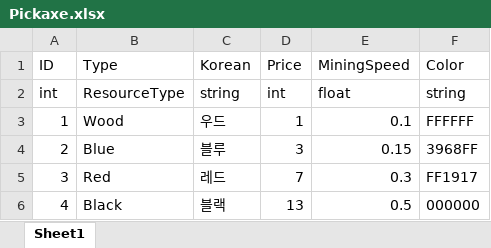
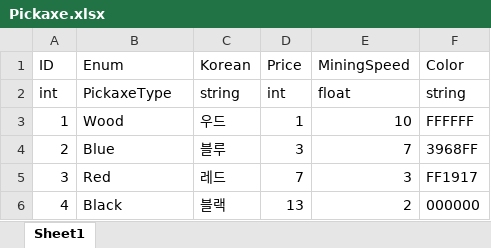
Before and after one commit to ChoWook/PlumTowerDefecne, an Excel workbook: Design/DataTable/Pickaxe.xlsx, sheet Sheet1, drawn as a sheet; values as stored, in another font and other column widths than the file's, no borders; the diff names each change by its address in the sheet, - before the commit and + after, or states it on an @@ line.

Commit message:
김다희 Pickaxe 수정

```diff
--- a/Design/DataTable/Pickaxe.xlsx (sheet Sheet1)
+++ b/Design/DataTable/Pickaxe.xlsx (sheet Sheet1)
-B1: Type
+B1: Enum
-B2 (Enum): ResourceType
+B2 (Enum): PickaxeType
-E3 (MiningSpeed): 0.1
+E3 (MiningSpeed): 10
-E4 (MiningSpeed): 0.15
+E4 (MiningSpeed): 7
-E5 (MiningSpeed): 0.3
+E5 (MiningSpeed): 3
-E6 (MiningSpeed): 0.5
+E6 (MiningSpeed): 2
```
